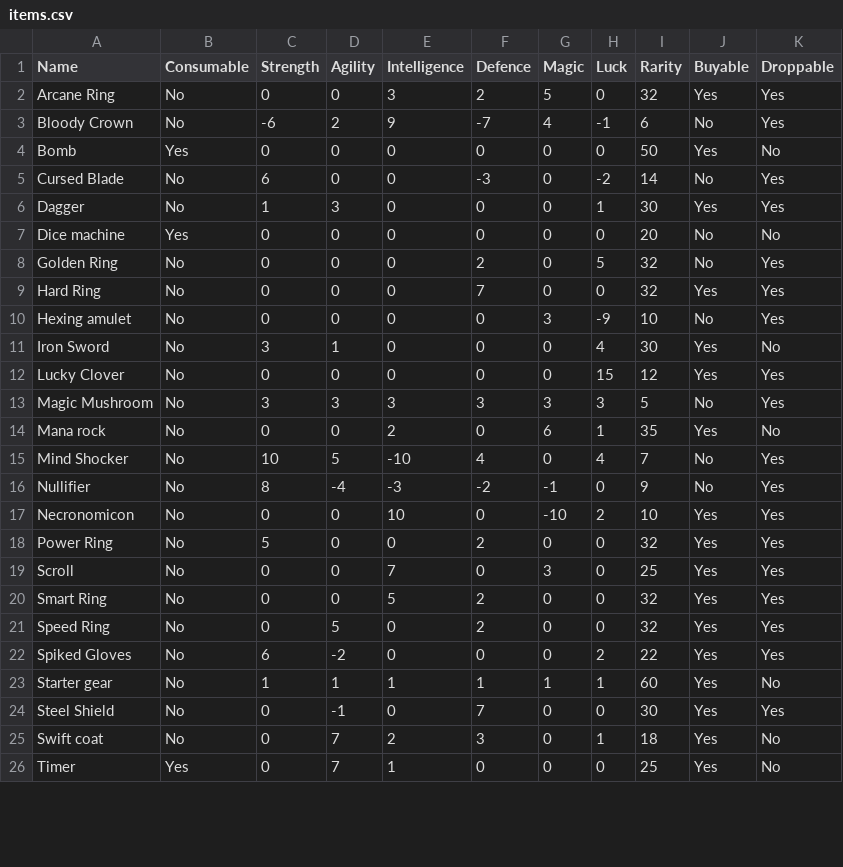
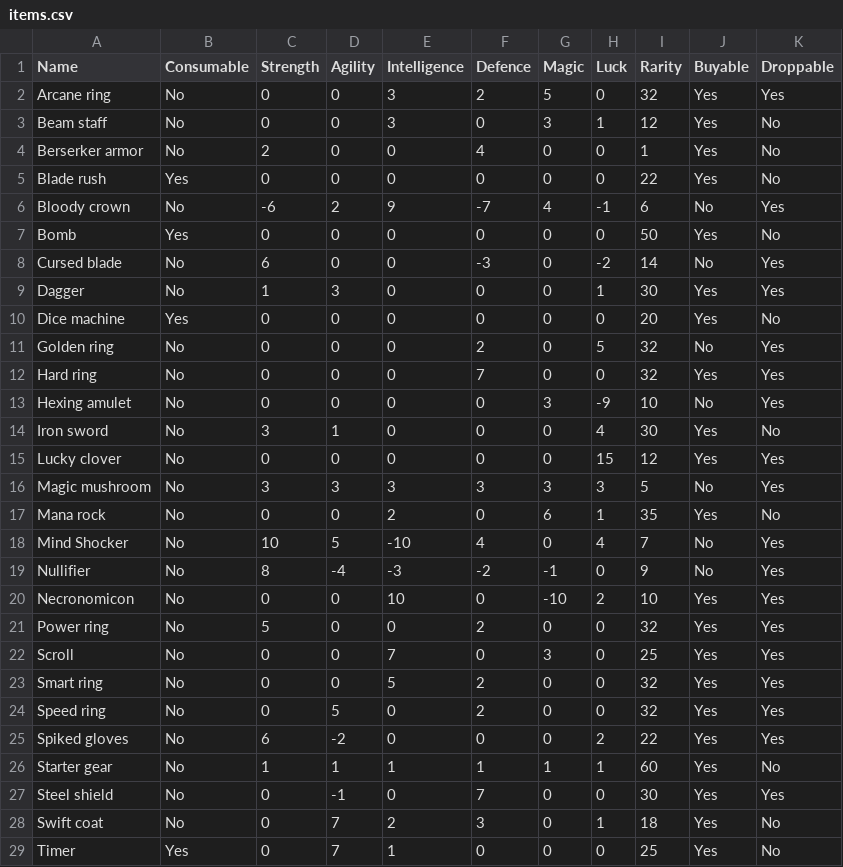
Before and after one commit to sacivashi/PYRPG, a CSV file: data/items.csv, drawn as a sheet; only a part is shown; the diff covers the shown part only.

```diff
--- a/data/items.csv
+++ b/data/items.csv
@@ -1,14 +1,17 @@
 Name,Consumable,Strength,Agility,Intelligence,Defence,Magic,Luck,Rarity,Buyable,Droppable
-Arcane Ring,No,0,0,3,2,5,0,32,Yes,Yes
-Bloody Crown,No,-6,2,9,-7,4,-1,6,No,Yes
+Arcane ring,No,0,0,3,2,5,0,32,Yes,Yes
+Beam staff,No,0,0,3,0,3,1,12,Yes,No
+Berserker armor,No,2,0,0,4,0,0,1,Yes,No
+Blade rush,Yes,0,0,0,0,0,0,22,Yes,No
+Bloody crown,No,-6,2,9,-7,4,-1,6,No,Yes
 Bomb,Yes,0,0,0,0,0,0,50,Yes,No
-Cursed Blade,No,6,0,0,-3,0,-2,14,No,Yes
+Cursed blade,No,6,0,0,-3,0,-2,14,No,Yes
 Dagger,No,1,3,0,0,0,1,30,Yes,Yes
-Dice machine,Yes,0,0,0,0,0,0,20,No,No
-Golden Ring,No,0,0,0,2,0,5,32,No,Yes
-Hard Ring,No,0,0,0,7,0,0,32,Yes,Yes
+Dice machine,Yes,0,0,0,0,0,0,20,Yes,No
+Golden ring,No,0,0,0,2,0,5,32,No,Yes
+Hard ring,No,0,0,0,7,0,0,32,Yes,Yes
 Hexing amulet,No,0,0,0,0,3,-9,10,No,Yes
-Iron Sword,No,3,1,0,0,0,4,30,Yes,No
-Lucky Clover,No,0,0,0,0,0,15,12,Yes,Yes
-Magic Mushroom,No,3,3,3,3,3,3,5,No,Yes
+Iron sword,No,3,1,0,0,0,4,30,Yes,No
+Lucky clover,No,0,0,0,0,0,15,12,Yes,Yes
+Magic mushroom,No,3,3,3,3,3,3,5,No,Yes
 Mana rock,No,0,0,2,0,6,1,35,Yes,No
@@ -17,9 +20,9 @@ Nullifier,No,8,-4,-3,-2,-1,0,9,No,Yes
 Necronomicon,No,0,0,10,0,-10,2,10,Yes,Yes
-Power Ring,No,5,0,0,2,0,0,32,Yes,Yes
+Power ring,No,5,0,0,2,0,0,32,Yes,Yes
 Scroll,No,0,0,7,0,3,0,25,Yes,Yes
-Smart Ring,No,0,0,5,2,0,0,32,Yes,Yes
-Speed Ring,No,0,5,0,2,0,0,32,Yes,Yes
-Spiked Gloves,No,6,-2,0,0,0,2,22,Yes,Yes
+Smart ring,No,0,0,5,2,0,0,32,Yes,Yes
+Speed ring,No,0,5,0,2,0,0,32,Yes,Yes
+Spiked gloves,No,6,-2,0,0,0,2,22,Yes,Yes
 Starter gear,No,1,1,1,1,1,1,60,Yes,No
-Steel Shield,No,0,-1,0,7,0,0,30,Yes,Yes
+Steel shield,No,0,-1,0,7,0,0,30,Yes,Yes
 Swift coat,No,0,7,2,3,0,1,18,Yes,No
```
Also changed, not shown: 2 edited cells elsewhere in this file, 1 other file.
